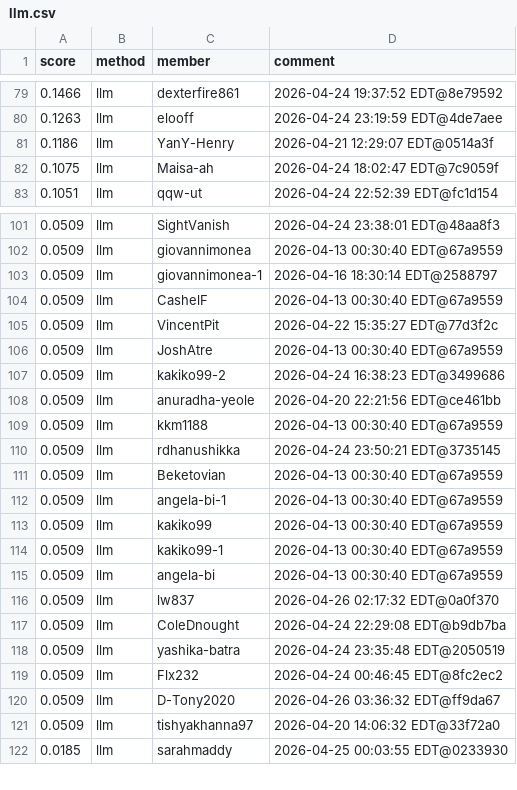
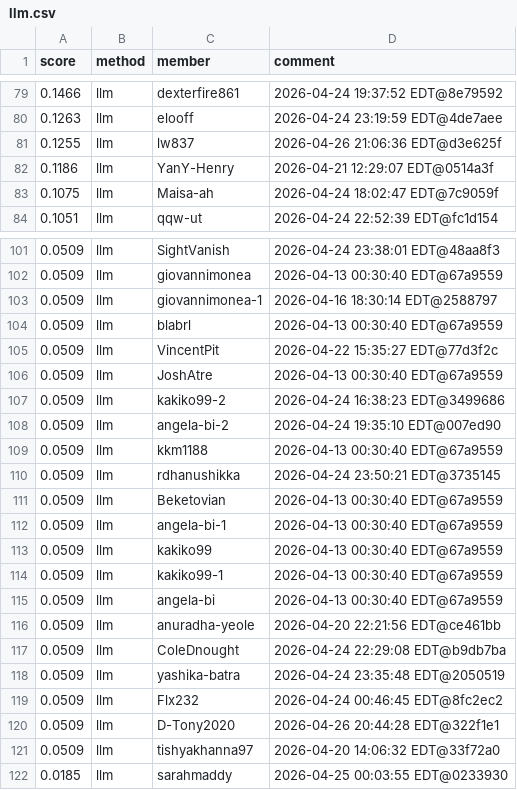
Before and after one commit to Cornell-Tech-CS5744-Spring-2026/leaderboards, a CSV file: a4/llm.csv, drawn as a sheet; only a part is shown, gaps mark what is left out; the diff covers the shown part only.

Commit message:
Leaderboard Update

```diff
--- a/a4/llm.csv
+++ b/a4/llm.csv
@@ -80,2 +80,3 @@ score,method,member,comment
 0.1263,llm,elooff,2026-04-24 23:19:59 EDT@4de7aee
+0.1255,llm,lw837,2026-04-26 21:06:36 EDT@d3e625f
 0.1186,llm,YanY-Henry,2026-04-21 12:29:07 EDT@0514a3f
@@ -103,3 +103,3 @@ score,method,member,comment
 0.0509,llm,giovannimonea-1,2026-04-16 18:30:14 EDT@2588797
-0.0509,llm,CashelF,2026-04-13 00:30:40 EDT@67a9559
+0.0509,llm,blabrl,2026-04-13 00:30:40 EDT@67a9559
 0.0509,llm,VincentPit,2026-04-22 15:35:27 EDT@77d3f2c
@@ -107,3 +107,3 @@ score,method,member,comment
 0.0509,llm,kakiko99-2,2026-04-24 16:38:23 EDT@3499686
-0.0509,llm,anuradha-yeole,2026-04-20 22:21:56 EDT@ce461bb
+0.0509,llm,angela-bi-2,2026-04-24 19:35:10 EDT@007ed90
 0.0509,llm,kkm1188,2026-04-13 00:30:40 EDT@67a9559
@@ -115,3 +115,3 @@ score,method,member,comment
 0.0509,llm,angela-bi,2026-04-13 00:30:40 EDT@67a9559
-0.0509,llm,lw837,2026-04-26 02:17:32 EDT@0a0f370
+0.0509,llm,anuradha-yeole,2026-04-20 22:21:56 EDT@ce461bb
 0.0509,llm,ColeDnought,2026-04-24 22:29:08 EDT@b9db7ba
@@ -119,3 +119,3 @@ score,method,member,comment
 0.0509,llm,Flx232,2026-04-24 00:46:45 EDT@8fc2ec2
-0.0509,llm,D-Tony2020,2026-04-26 03:36:32 EDT@ff9da67
+0.0509,llm,D-Tony2020,2026-04-26 20:44:28 EDT@322f1e1
 0.0509,llm,tishyakhanna97,2026-04-20 14:06:32 EDT@33f72a0
```
Also changed, not shown: 1 edited cell elsewhere in this file.
